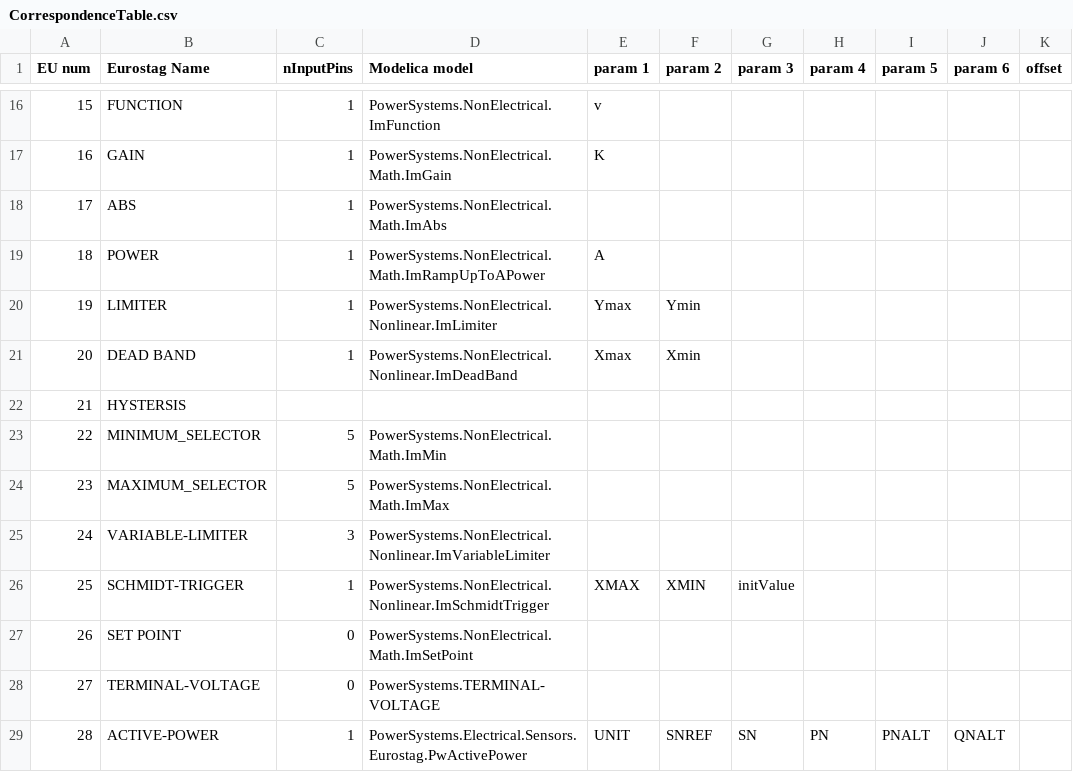
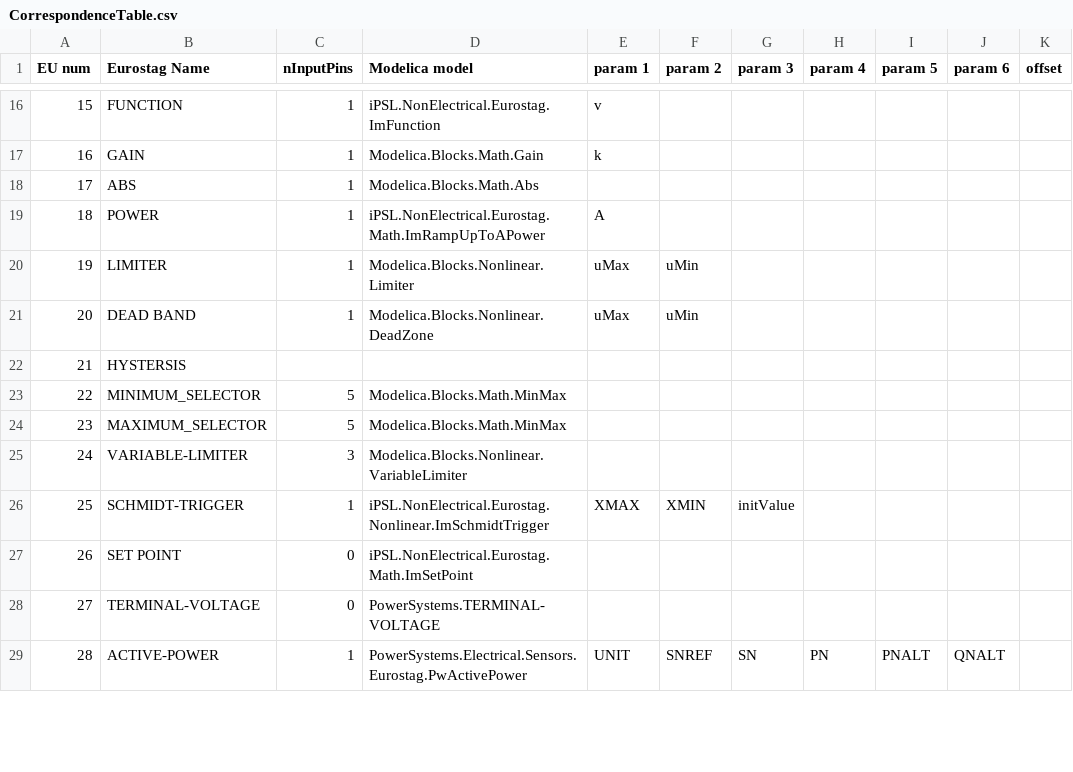
Before and after one commit to powsybl/powsybl-core, a CSV file: EU2Mod_MB/src/main/resources/CorrespondenceTable.csv, drawn as a sheet; only a part is shown, gaps mark what is left out; the diff covers the shown part only; the diff names each change by its address in the sheet, - before the commit and + after, or states it on an @@ line.

```diff
--- a/EU2Mod_MB/src/main/resources/CorrespondenceTable.csv
+++ b/EU2Mod_MB/src/main/resources/CorrespondenceTable.csv
-D16 (Modelica model): PowerSystems.NonElectrical.ImFunction
+D16 (Modelica model): iPSL.NonElectrical.Eurostag.ImFunction
-D17 (Modelica model): PowerSystems.NonElectrical.Math.ImGain
+D17 (Modelica model): Modelica.Blocks.Math.Gain
-E17 (param 1): K
+E17 (param 1): k
-D18 (Modelica model): PowerSystems.NonElectrical.Math.ImAbs
+D18 (Modelica model): Modelica.Blocks.Math.Abs
-D19 (Modelica model): PowerSystems.NonElectrical.Math.ImRampUpToAPower
+D19 (Modelica model): iPSL.NonElectrical.Eurostag.Math.ImRampUpToAPower
-D20 (Modelica model): PowerSystems.NonElectrical.Nonlinear.ImLimiter
+D20 (Modelica model): Modelica.Blocks.Nonlinear.Limiter
-E20 (param 1): Ymax
+E20 (param 1): uMax
-F20 (param 2): Ymin
+F20 (param 2): uMin
-D21 (Modelica model): PowerSystems.NonElectrical.Nonlinear.ImDeadBand
+D21 (Modelica model): Modelica.Blocks.Nonlinear.DeadZone
-E21 (param 1): Xmax
+E21 (param 1): uMax
-F21 (param 2): Xmin
+F21 (param 2): uMin
-D23 (Modelica model): PowerSystems.NonElectrical.Math.ImMin
+D23 (Modelica model): Modelica.Blocks.Math.MinMax
-D24 (Modelica model): PowerSystems.NonElectrical.Math.ImMax
+D24 (Modelica model): Modelica.Blocks.Math.MinMax
-D25 (Modelica model): PowerSystems.NonElectrical.Nonlinear.ImVariableLimiter
+D25 (Modelica model): Modelica.Blocks.Nonlinear.VariableLimiter
-D26 (Modelica model): PowerSystems.NonElectrical.Nonlinear.ImSchmidtTrigger
+D26 (Modelica model): iPSL.NonElectrical.Eurostag.Nonlinear.ImSchmidtTrigger
-D27 (Modelica model): PowerSystems.NonElectrical.Math.ImSetPoint
+D27 (Modelica model): iPSL.NonElectrical.Eurostag.Math.ImSetPoint
```
Also changed, not shown: 56 edited cells elsewhere in this file, 7 other files.
